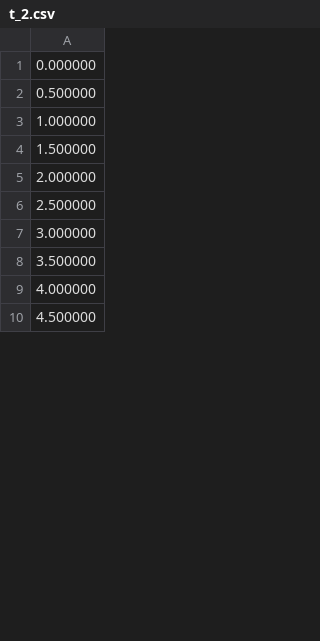
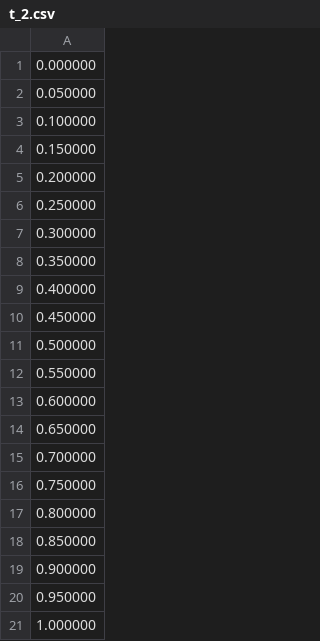
Before and after one commit to hadidayekh/HyDyReg, a CSV file: data/t_2.csv, drawn as a sheet; only a part is shown; the shorter side is filled out with more unchanged rows; the diff covers the shown part only; the diff names each change by its address in the sheet, - before the commit and + after, or states it on an @@ line.

```diff
--- a/data/t_2.csv
+++ b/data/t_2.csv
+row 2: 0.050000
+row 3: 0.100000
+row 4: 0.150000
+row 5: 0.200000
+row 6: 0.250000
+row 7: 0.300000
+row 8: 0.350000
+row 9: 0.400000
+row 10: 0.450000
+row 12: 0.550000
+row 13: 0.600000
+row 14: 0.650000
+row 15: 0.700000
+row 16: 0.750000
+row 17: 0.800000
+row 18: 0.850000
+row 19: 0.900000
+row 20: 0.950000
```
Also changed, not shown: 72 added rows and 90 removed rows elsewhere in this file, data/x0_2.csv, data/x1_2.csv.
